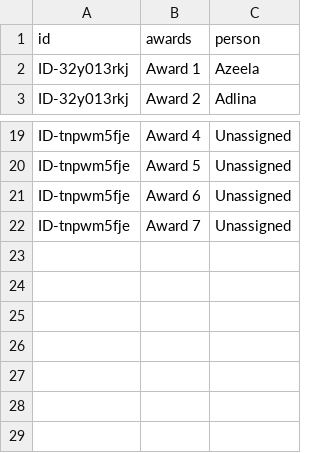
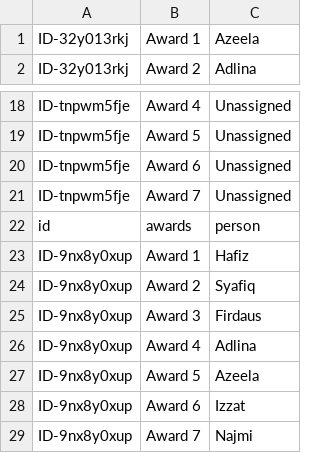
Before and after one commit to booluckgmie/prototype, a CSV file: awards.csv, drawn as a sheet; only a part is shown, gaps mark what is left out.

Commit message:
Append contractor data

```diff
--- a/awards.csv
+++ b/awards.csv
@@ -1,2 +1 @@
-id,awards,person
 ID-32y013rkj,Award 1,Azeela
@@ -22 +21,9 @@ ID-tnpwm5fje,Award 6,Unassigned
 ID-tnpwm5fje,Award 7,Unassigned
+id,awards,person
+ID-9nx8y0xup,Award 1,Hafiz
+ID-9nx8y0xup,Award 2,Syafiq
+ID-9nx8y0xup,Award 3,Firdaus
+ID-9nx8y0xup,Award 4,Adlina
+ID-9nx8y0xup,Award 5,Azeela
+ID-9nx8y0xup,Award 6,Izzat
+ID-9nx8y0xup,Award 7,Najmi
```
